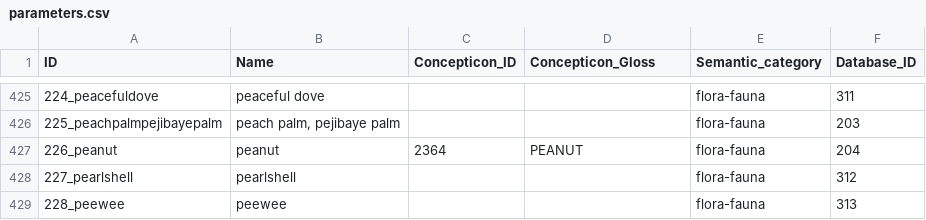
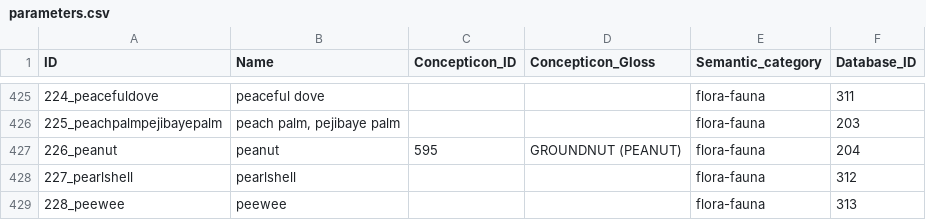
Before and after one commit to lexibank/huntergatherer, a CSV file: cldf/parameters.csv, drawn as a sheet; only a part is shown, gaps mark what is left out.

```diff
--- a/cldf/parameters.csv
+++ b/cldf/parameters.csv
@@ -426,3 +426,3 @@ ID,Name,Concepticon_ID,Concepticon_Gloss,Semantic_category,Database_ID
 225_peachpalmpejibayepalm,"peach palm, pejibaye palm",,,flora-fauna,203
-226_peanut,peanut,2364,PEANUT,flora-fauna,204
+226_peanut,peanut,595,GROUNDNUT (PEANUT),flora-fauna,204
 227_pearlshell,pearlshell,,,flora-fauna,312
```
Also changed, not shown: 4 other files.
